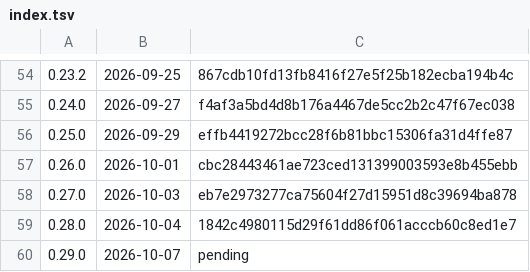
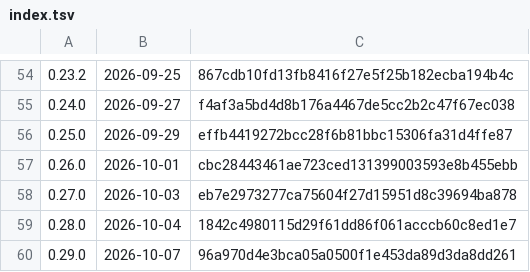
Before and after one commit to k-k1/agent-fleet, a TSV file: deploy/release/notes/index.tsv, drawn as a sheet; only a part is shown, gaps mark what is left out.

```diff
--- a/deploy/release/notes/index.tsv
+++ b/deploy/release/notes/index.tsv
@@ -59,2 +59,2 @@
 0.28.0	2026-10-04	1842c4980115d29f61dd86f061acccb60c8ed1e7
-0.29.0	2026-10-07	pending
+0.29.0	2026-10-07	96a970d4e3bca05a0500f1e453da89d3da8dd261
```
